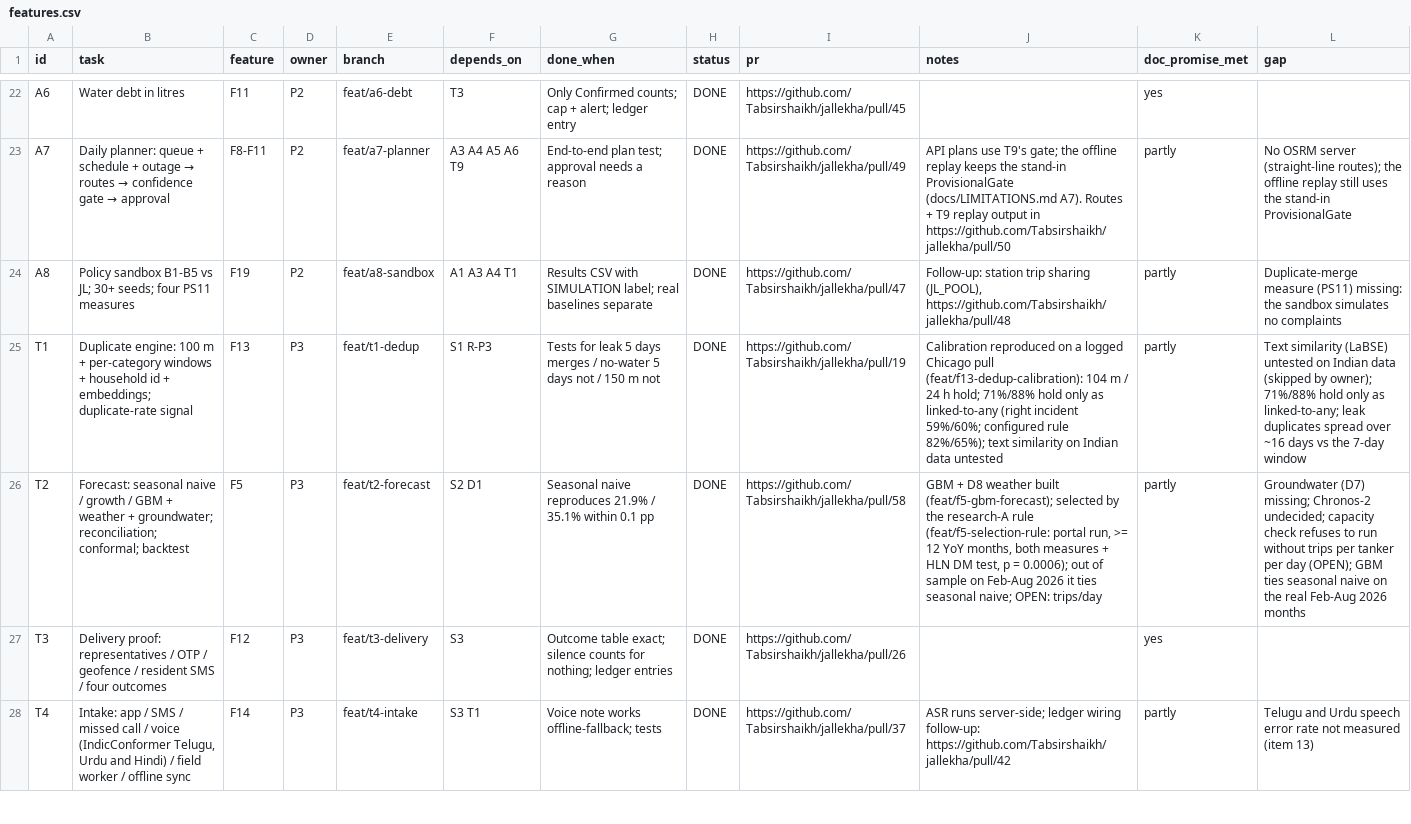
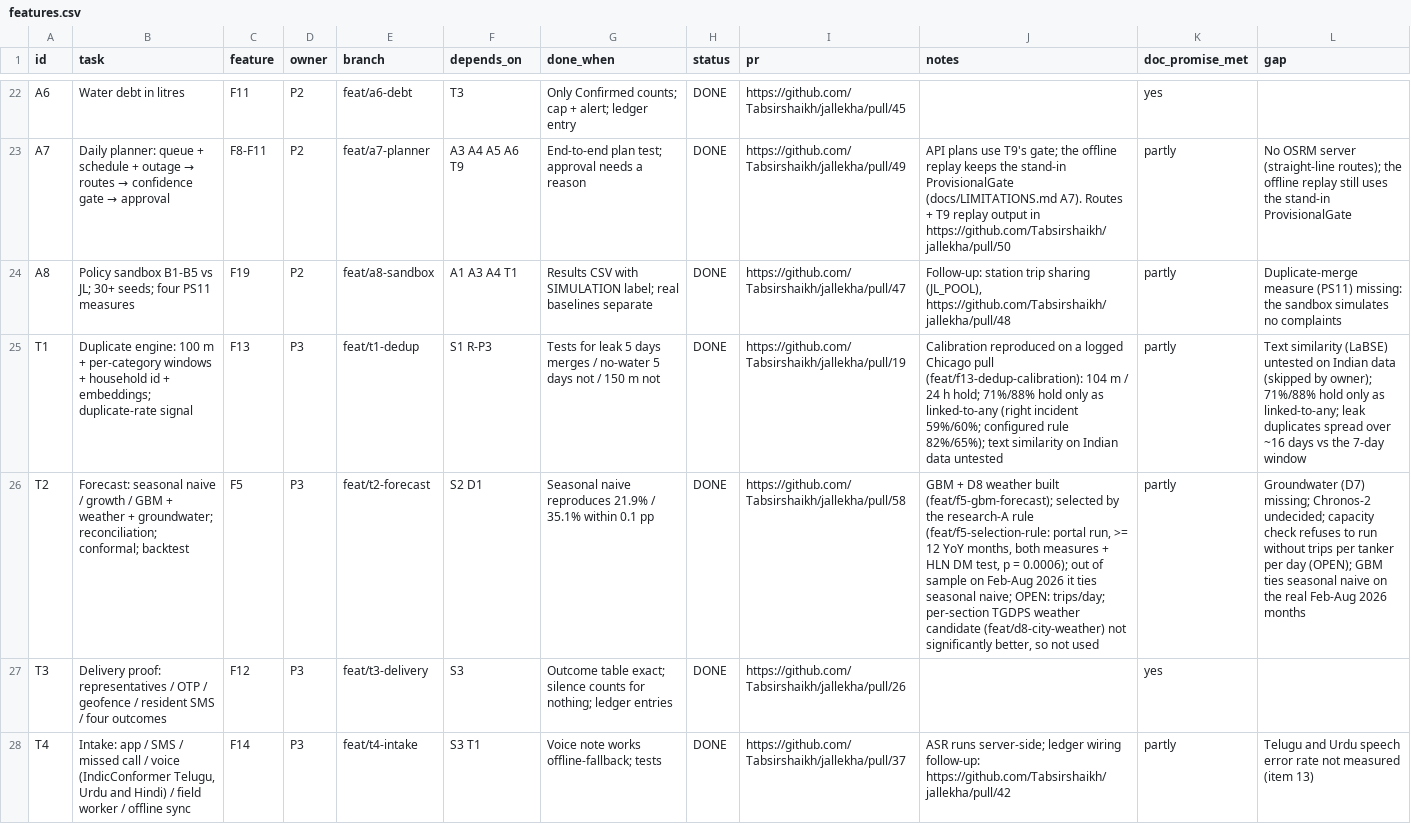
Before and after one commit to Tabsirshaikh/jallekha, a CSV file: docs/features.csv, drawn as a sheet; only a part is shown, gaps mark what is left out; the diff names each change by its address in the sheet, - before the commit and + after, or states it on an @@ line.

```diff
--- a/docs/features.csv
+++ b/docs/features.csv
-J26 (notes): …naive; OPEN: trips/day
+J26 (notes): …naive; OPEN: trips/day; per-section TGDPS weather candidate (feat/d8-city-weather) not significantly better, so not used
```
Also changed, not shown: 19 other files.
